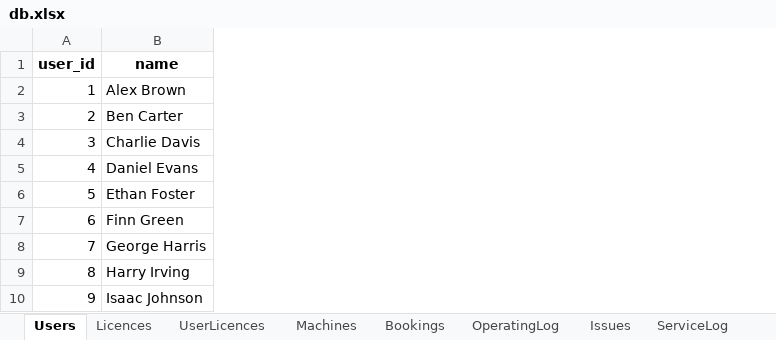
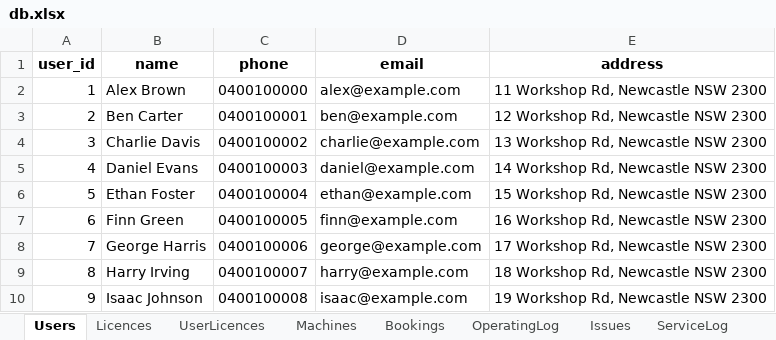
Before and after one commit to patrickjamesbenson/woodturners_scheduler, an Excel workbook: data/db.xlsx, sheet Users, drawn as a sheet; only a part is shown; values as stored, in another font and other column widths than the file's, no borders; the diff names each change by its address in the sheet, - before the commit and + after, or states it on an @@ line.

```diff
--- a/data/db.xlsx (sheet Users)
+++ b/data/db.xlsx (sheet Users)
+column C (phone), rows 2-10: 0400100000 | 0400100001 | 0400100002 | 0400100003 | 0400100004 | 0400100005 | 0400100006 | 0400100007 | 0400100008
+column D (email), rows 2-10: alex@example.com | ben@example.com | charlie@example.com | daniel@example.com | ethan@example.com | finn@example.com | george@example.com | harry@example.com | isaac@example.com
+column E (address), rows 2-10: 11 Workshop Rd, Newcastle NSW 2300 | 12 Workshop Rd, Newcastle NSW 2300 | 13 Workshop Rd, Newcastle NSW 2300 | 14 Workshop Rd, Newcastle NSW 2300 | 15 Workshop Rd, Newcastle NSW 2300 | 16 Workshop Rd, Newcastle NSW 2300 | 17 Workshop Rd, Newcastle NSW 2300 | 18 Workshop Rd, Newcastle NSW 2300 | 19 Workshop Rd, Newcastle NSW 2300
```
Also changed, not shown: sheet Bookings, other sheet tabs, 6 other files.
